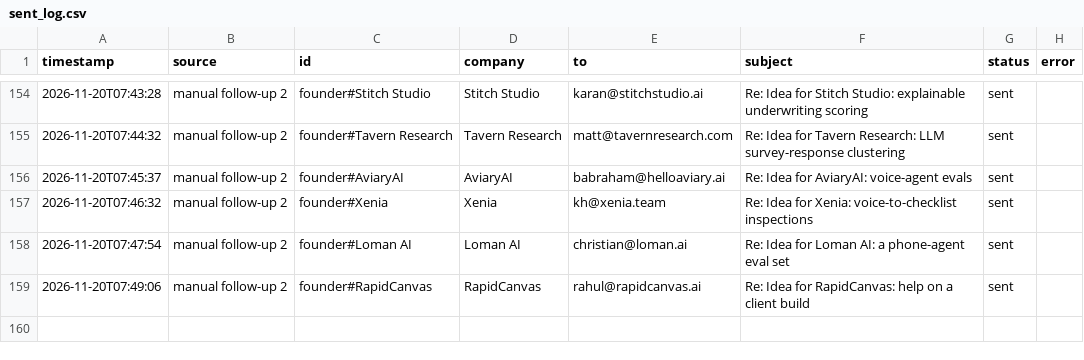
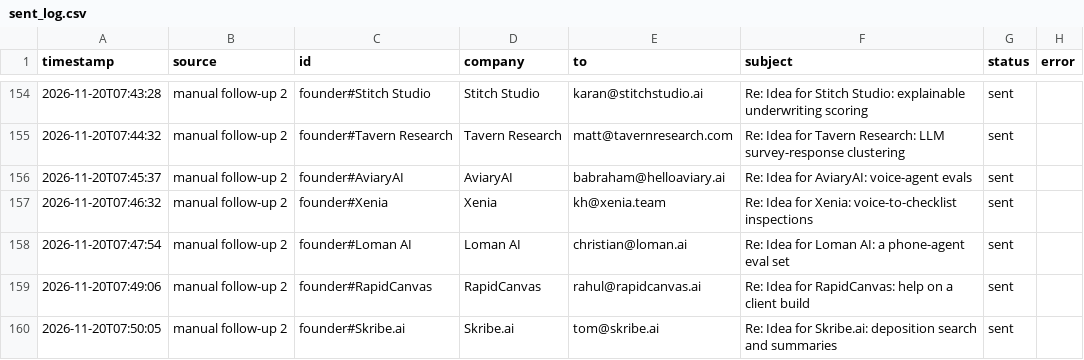
Before and after one commit to Anushre2005/auto-mail, a CSV file: sent_log.csv, drawn as a sheet; only a part is shown, gaps mark what is left out.

Commit message:
update from app

```diff
--- a/sent_log.csv
+++ b/sent_log.csv
@@ -159 +159,2 @@ timestamp,source,id,company,to,subject,status,error
 2026-11-20T07:49:06,manual follow-up 2,founder#RapidCanvas,RapidCanvas,rahul@rapidcanvas.ai,Re: Idea for RapidCanvas: help on a client build,sent,
+2026-11-20T07:50:05,manual follow-up 2,founder#Skribe.ai,Skribe.ai,tom@skribe.ai,Re: Idea for Skribe.ai: deposition search and summaries,sent,
```
